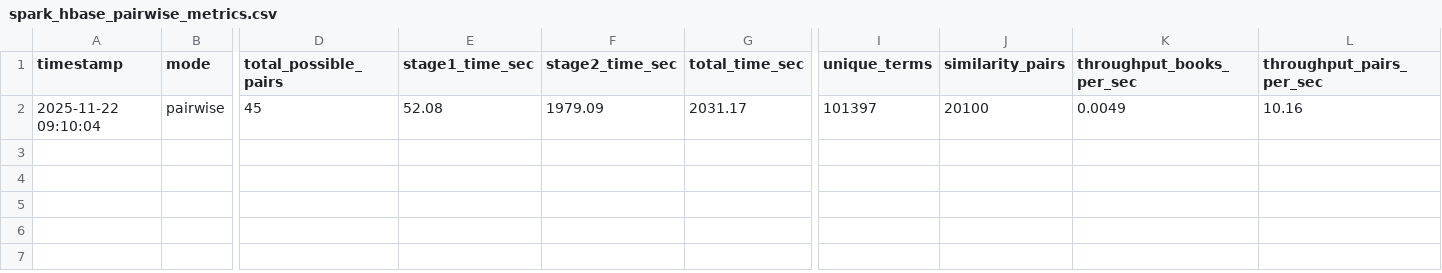
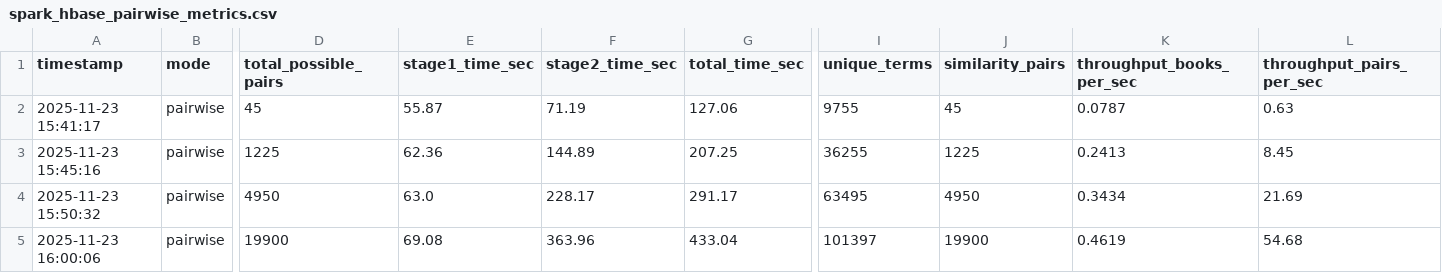
Before and after one commit to TranQuocViet26701/big-data-assignment, a CSV file: 2-spark-hbase/metrics/spark_hbase_pairwise_metrics.csv, drawn as a sheet; only a part is shown, gaps mark what is left out; rows hold the shown columns only; the diff names each change by its address in the sheet, - before the commit and + after, or states it on an @@ line.

Commit message:
update pairwise spark hbase

```diff
--- a/2-spark-hbase/metrics/spark_hbase_pairwise_metrics.csv
+++ b/2-spark-hbase/metrics/spark_hbase_pairwise_metrics.csv
-A2 (timestamp): 2025-11-22 09:10:04
+A2 (timestamp): 2025-11-23 15:41:17
-E2 (stage1_time_sec): 52.08
+E2 (stage1_time_sec): 55.87
-F2 (stage2_time_sec): 1979.09
+F2 (stage2_time_sec): 71.19
-G2 (total_time_sec): 2031.17
+G2 (total_time_sec): 127.06
-I2 (unique_terms): 101397
+I2 (unique_terms): 9755
-J2 (similarity_pairs): 20100
+J2 (similarity_pairs): 45
-K2 (throughput_books_per_sec): 0.0049
+K2 (throughput_books_per_sec): 0.0787
-L2 (throughput_pairs_per_sec): 10.16
+L2 (throughput_pairs_per_sec): 0.63
+row 3: 2025-11-23 15:45:16 | pairwise | 1225 | 62.36 | 144.89 | 207.25 | 36255 | 1225 | 0.2413 | 8.45
+row 4: 2025-11-23 15:50:32 | pairwise | 4950 | 63.0 | 228.17 | 291.17 | 63495 | 4950 | 0.3434 | 21.69
+row 5: 2025-11-23 16:00:06 | pairwise | 19900 | 69.08 | 363.96 | 433.04 | 101397 | 19900 | 0.4619 | 54.68
```
Also changed, not shown: 2-spark-hbase/metrics/spark_hbase_jpii_metrics.csv, 2 other files.
